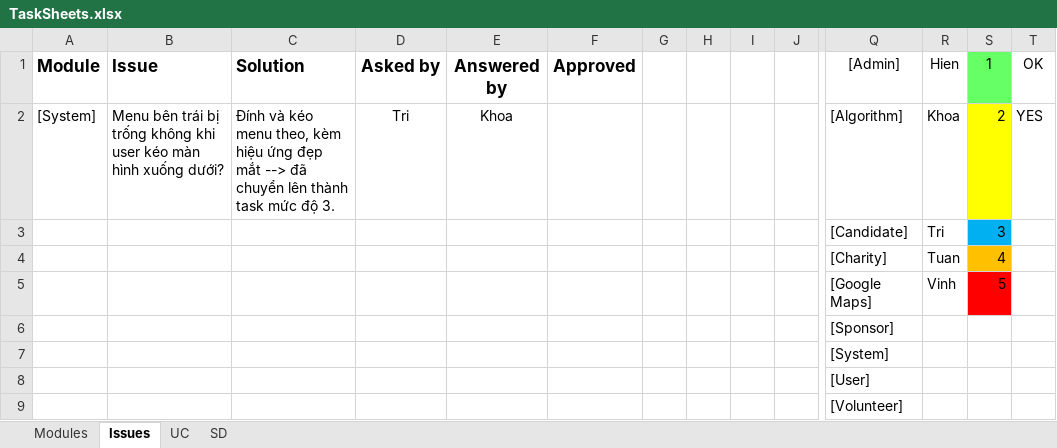
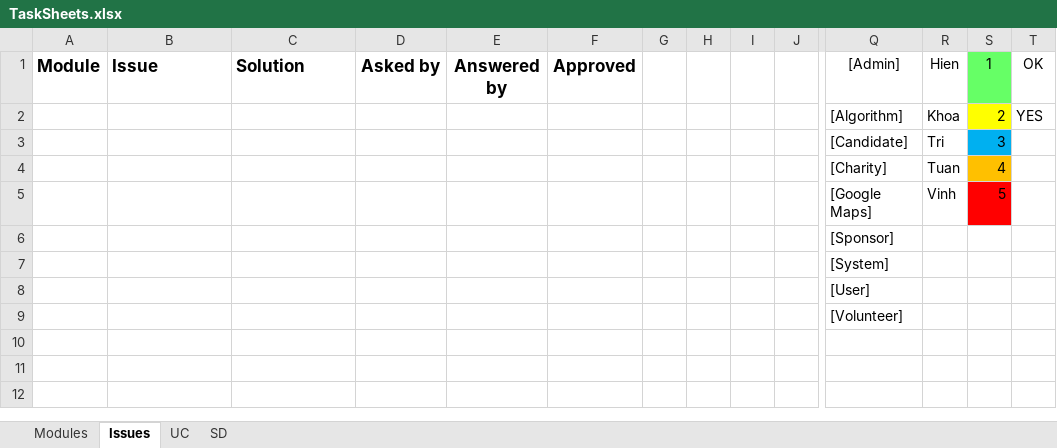
Before and after one commit to huutri92/group-22-tsmt, an Excel workbook: TaskSheets.xlsx, sheet Issues, drawn as a sheet; only a part is shown, gaps mark what is left out; values as stored, in another font and other column widths than the file's, no borders; removed rows and columns are numbered as before the commit, all else as after; rows hold the shown columns only; the diff names each change by its address in the sheet, - before the commit and + after, or states it on an @@ line.

```diff
--- a/TaskSheets.xlsx (sheet Issues)
+++ b/TaskSheets.xlsx (sheet Issues)
-row 2: [System] | Menu bên trái bị trống không khi user kéo màn hình xuống dưới? | Đính và kéo menu theo, kèm hiệu ứng đẹp mắt --> đã chuyển lên thành task mức độ 3. | Tri | Khoa |  |  |  |  |  | [Algorithm] | Khoa | 2 | YES
+row 2:  |  |  |  |  |  |  |  |  |  | [Algorithm] | Khoa | 2 | YES
```
Also changed, not shown: sheet Modules, hidden cells.
